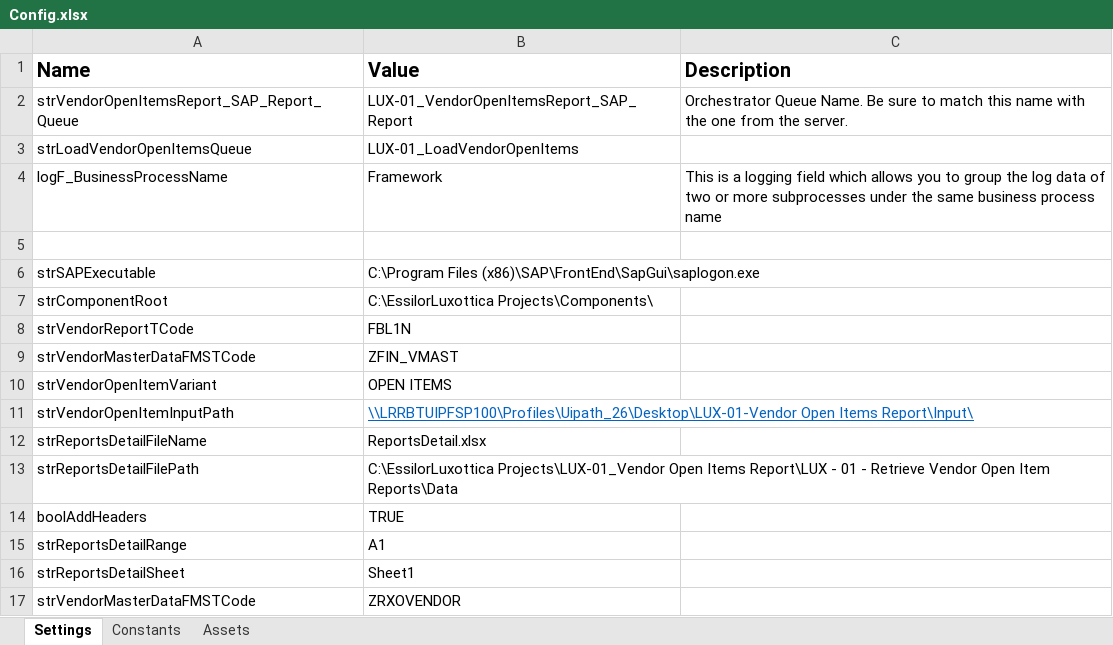
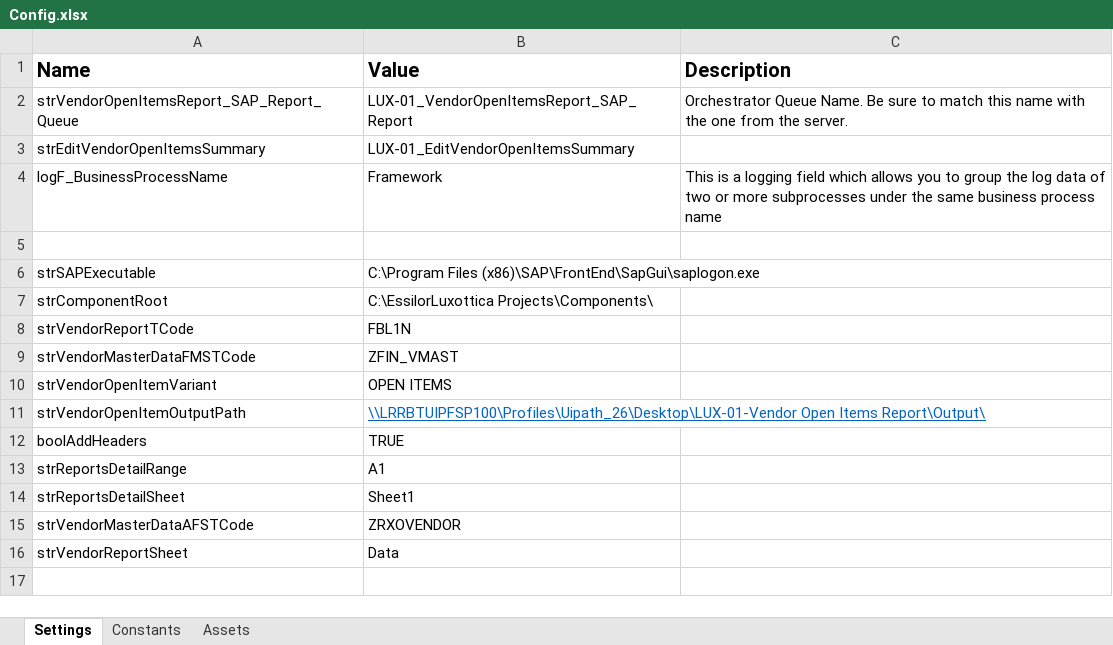
Before and after one commit to CarlosCortez23/Luxottica, an Excel workbook: EssilorLuxottica Projects/LUX - 01 - Retrieve Vendor Master Data Reports/Data/Config.xlsx, sheet Settings, drawn as a sheet; values as stored, in another font and other column widths than the file's, no borders; removed rows and columns are numbered as before the commit, all else as after; the diff names each change by its address in the sheet, - before the commit and + after, or states it on an @@ line.

```diff
--- a/EssilorLuxottica Projects/LUX - 01 - Retrieve Vendor Master Data Reports/Data/Config.xlsx (sheet Settings)
+++ b/EssilorLuxottica Projects/LUX - 01 - Retrieve Vendor Master Data Reports/Data/Config.xlsx (sheet Settings)
-row 3: strLoadVendorOpenItemsQueue | LUX-01_LoadVendorOpenItems
+row 3: strEditVendorOpenItemsSummary | LUX-01_EditVendorOpenItemsSummary
-A11 (Name): strVendorOpenItemInputPath
+A11 (Name): strVendorOpenItemOutputPath
-B11 (Value): …Open Items Report\Input\
+B11 (Value): …Open Items Report\Output\
-row 12: strReportsDetailFileName | ReportsDetail.xlsx
-row 13: strReportsDetailFilePath | C:\EssilorLuxottica Projects\LUX-01_Vendor Open Items Report\LUX - 01 - Retrieve Vendor Open Item Reports\Data
-A15 (Name): strVendorMasterDataFMSTCode
+A15 (Name): strVendorMasterDataAFSTCode
+row 16: strVendorReportSheet | Data
```
Also changed, not shown: 58 other files.
